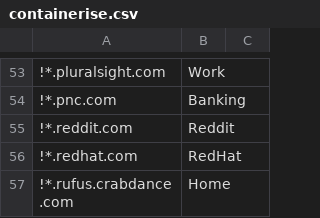
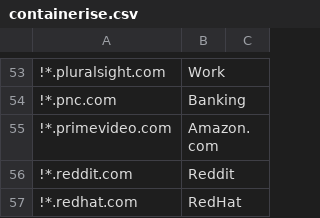
Before and after one commit to kelbyers/yadm-dotfiles, a CSV file: .yadm/containerise.csv, drawn as a sheet; only a part is shown, gaps mark what is left out; the shorter side is filled out with more unchanged rows.

Commit message:
PrimeVideo is also Amazon

```diff
--- a/.yadm/containerise.csv
+++ b/.yadm/containerise.csv
@@ -54,2 +54,3 @@
 !*.pnc.com , Banking
+!*.primevideo.com , Amazon.com
 !*.reddit.com , Reddit
```
